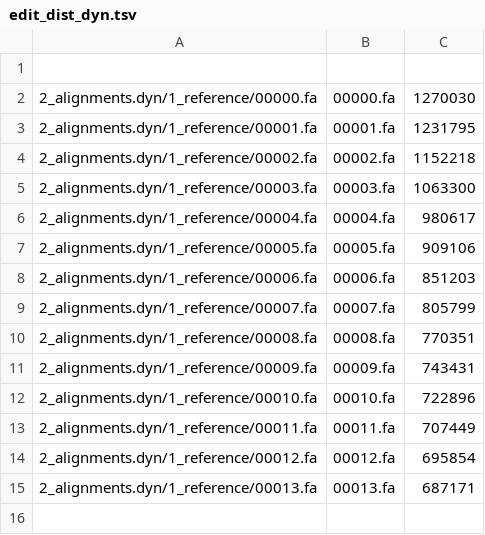
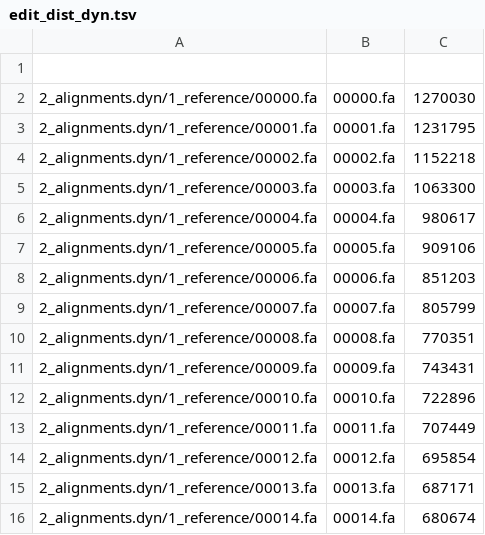
Before and after one commit to karel-brinda/dymas, a TSV file: experiments/exp2.02/edit_dist_dyn.tsv, drawn as a sheet.

```diff
--- a/experiments/exp2.02/edit_dist_dyn.tsv
+++ b/experiments/exp2.02/edit_dist_dyn.tsv
@@ -15 +15,2 @@
 2_alignments.dyn/1_reference/00013.fa	00013.fa	687171
+2_alignments.dyn/1_reference/00014.fa	00014.fa	680674
```
Also changed, not shown: experiments/exp2.04-ococo16/edit_dist_dyn.tsv, experiments/exp2.11-ococo16-noremap/edit_dist_dyn.tsv, 2 other files.
